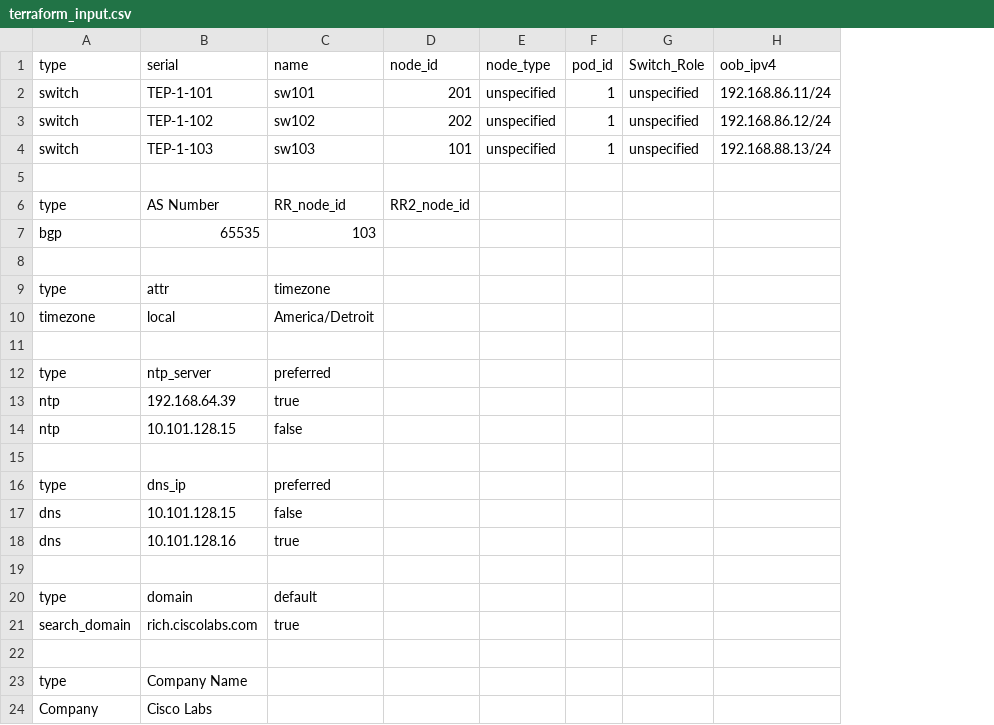
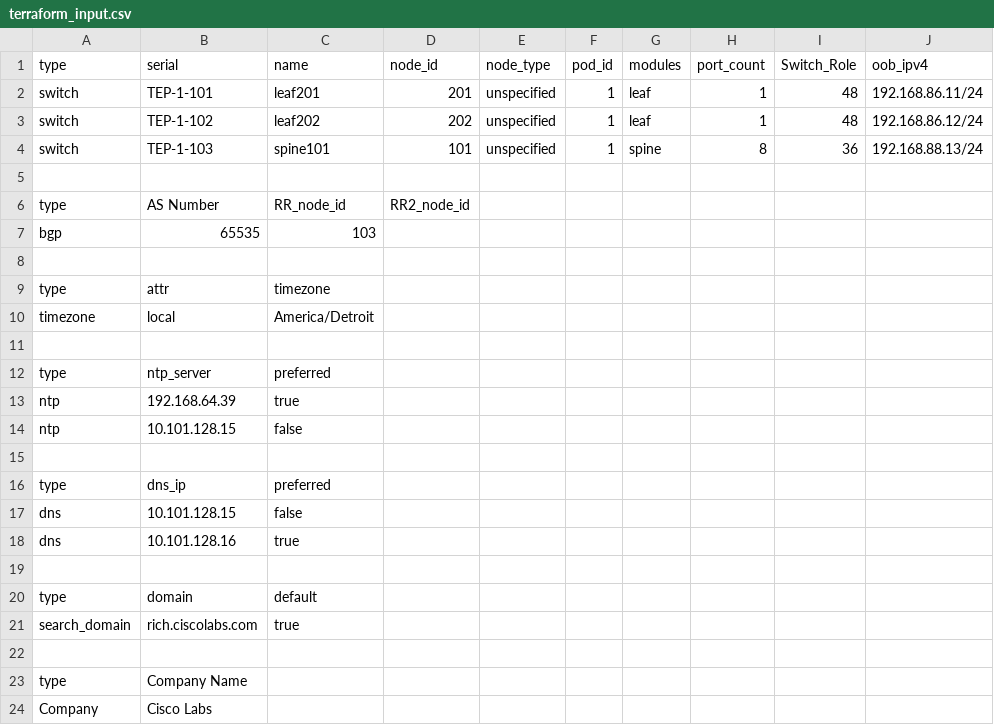
Before and after one commit to scotttyso/terraform-aci-fabric-deploy, a CSV file: Terraform/aci/base-configs/terraform_input.csv, drawn as a sheet; only a part is shown; addresses are those after the commit; the diff names each change by its address in the sheet, - before the commit and + after, or states it on an @@ line.

Commit message:
added inband and out-of-band mgmt ip's to switch resource files.

```diff
--- a/Terraform/aci/base-configs/terraform_input.csv
+++ b/Terraform/aci/base-configs/terraform_input.csv
+column G (modules), rows 2-4: leaf | leaf | spine
+column H (port_count), rows 2-4: 1 | 1 | 8
-C2 (name): sw101
+C2 (name): leaf201
-I2:I3 (Switch_Role): unspecified
+I2:I3 (Switch_Role): 48
-C3 (name): sw102
+C3 (name): leaf202
-C4 (name): sw103
+C4 (name): spine101
-I4 (Switch_Role): unspecified
+I4 (Switch_Role): 36
```
Also changed, not shown: 9 other files.
